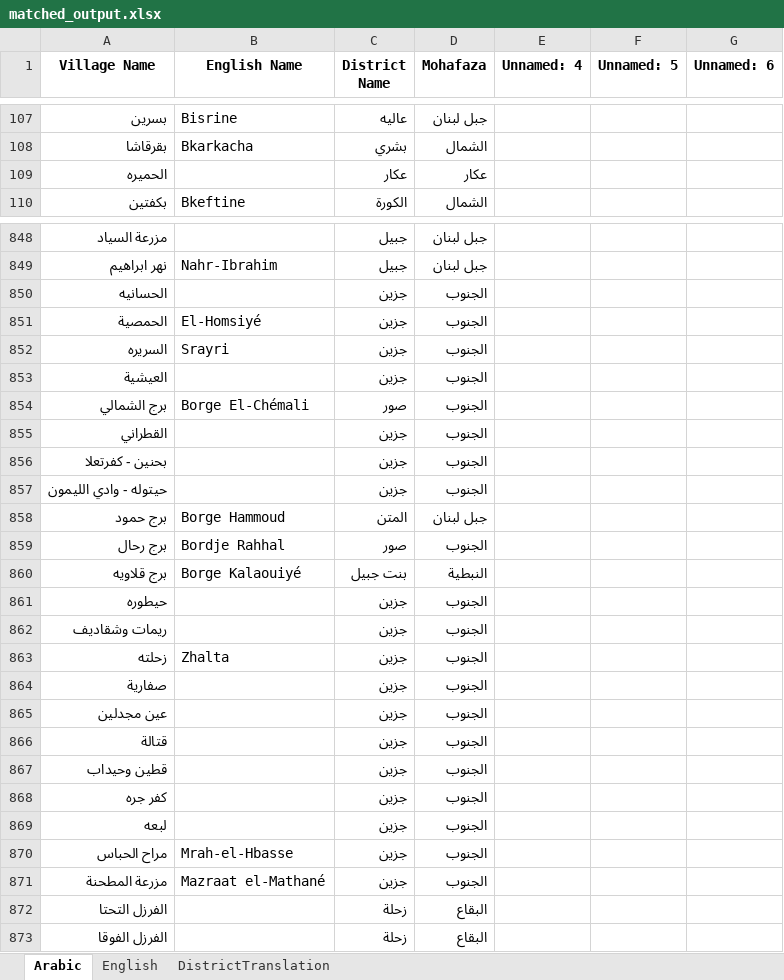
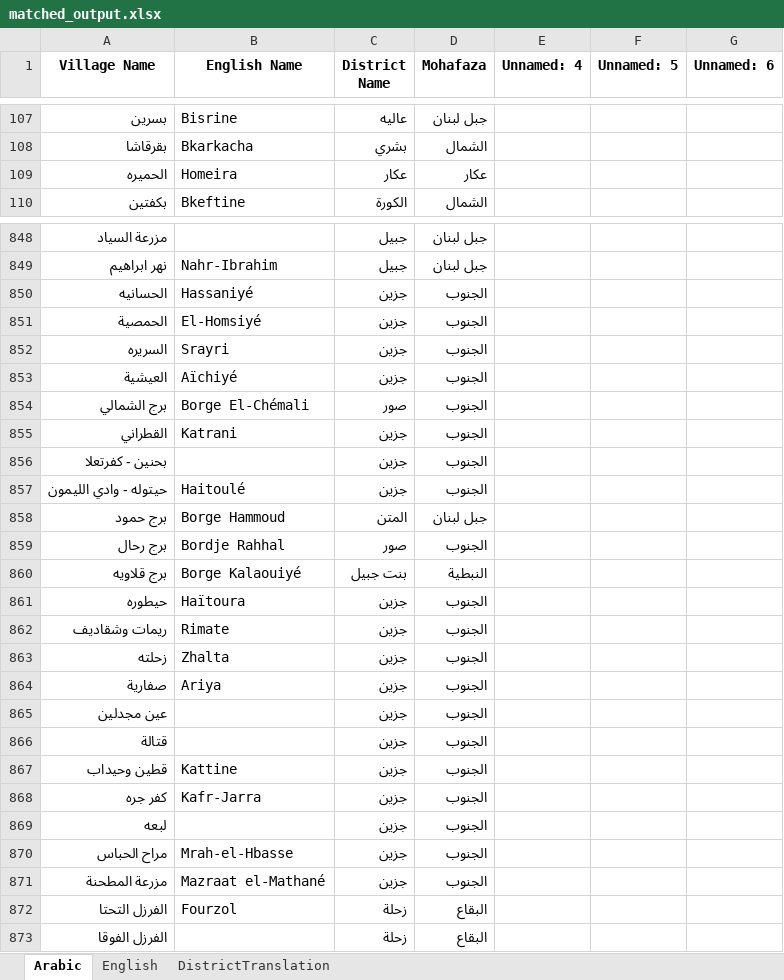
Before and after one commit to EbrahimKaram/Lebanese-Villages-List, an Excel workbook: FuzzyMatch/matched_output.xlsx, sheet Arabic, drawn as a sheet; only a part is shown, gaps mark what is left out; values as stored, in another font and other column widths than the file's, no borders; the diff covers the shown part only; the diff names each change by its address in the sheet, - before the commit and + after, or states it on an @@ line.

Commit message:
good list

```diff
--- a/FuzzyMatch/matched_output.xlsx (sheet Arabic)
+++ b/FuzzyMatch/matched_output.xlsx (sheet Arabic)
-B109 (English Name): (empty)
+B109 (English Name): Homeira
-B850 (English Name): (empty)
+B850 (English Name): Hassaniyé
-B853 (English Name): (empty)
+B853 (English Name): Aïchiyé
-B855 (English Name): (empty)
+B855 (English Name): Katrani
-B857 (English Name): (empty)
+B857 (English Name): Haitoulé
-B861 (English Name): (empty)
+B861 (English Name): Haïtoura
-B862 (English Name): (empty)
+B862 (English Name): Rimate
-B864 (English Name): (empty)
+B864 (English Name): Ariya
-B867 (English Name): (empty)
+B867 (English Name): Kattine
-B868 (English Name): (empty)
+B868 (English Name): Kafr-Jarra
-B872 (English Name): (empty)
+B872 (English Name): Fourzol
```
Also changed, not shown: 166 edited cells elsewhere in this sheet, sheet English, 6 other files.
